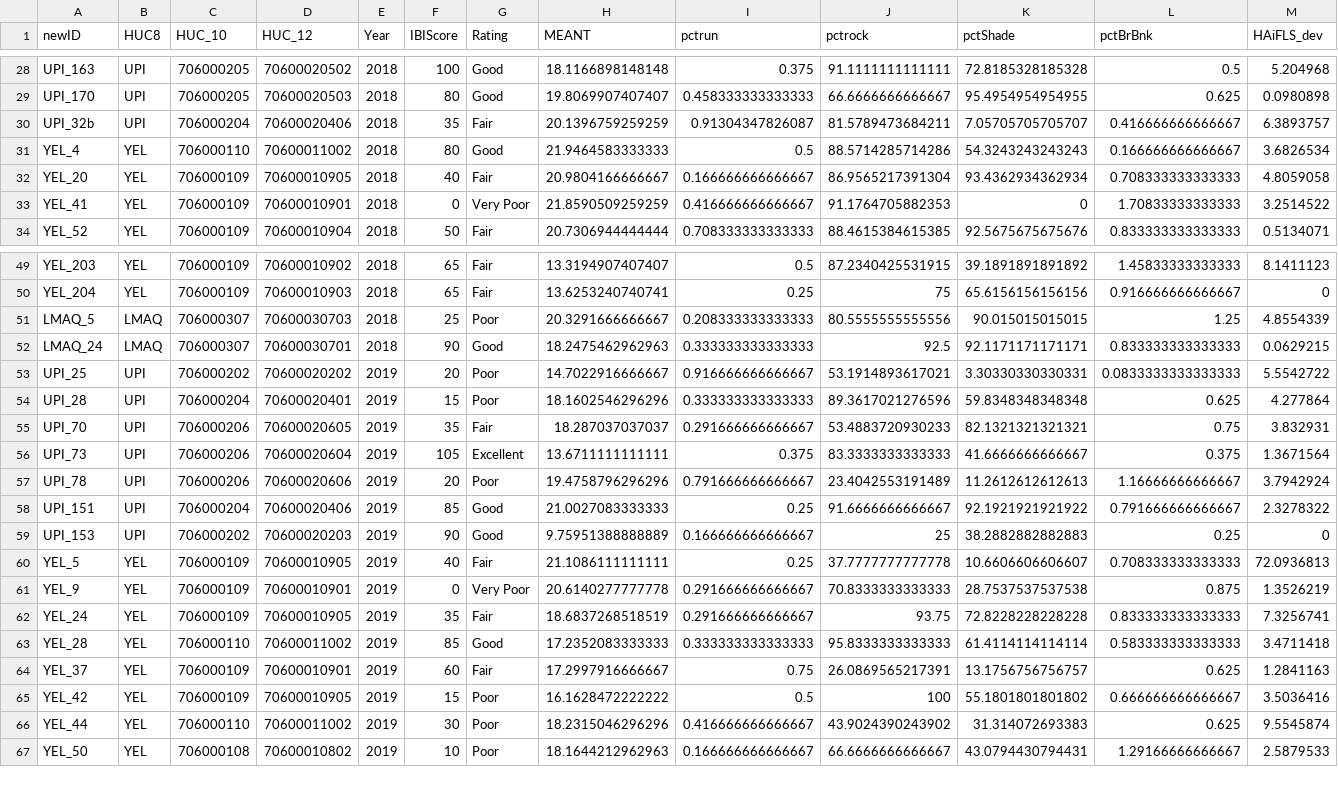
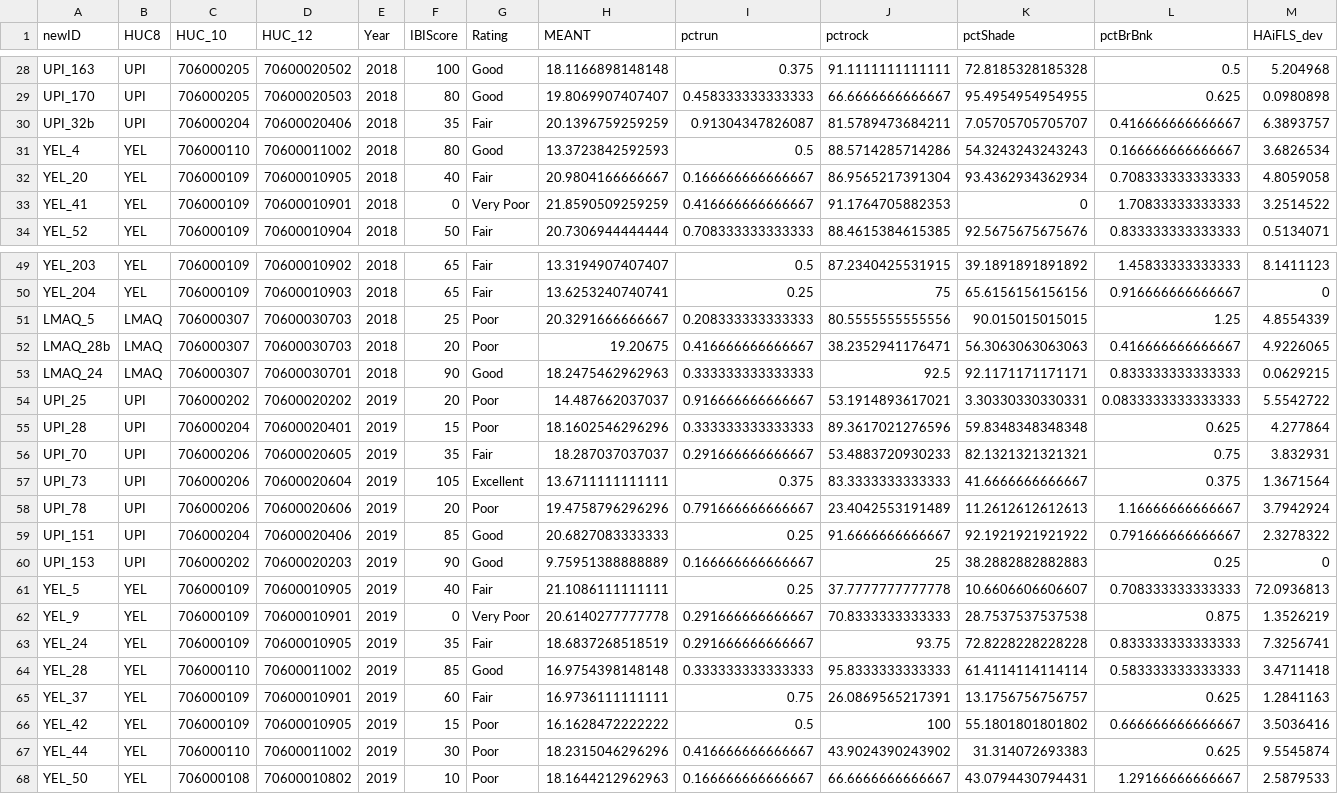
Before and after one commit to EEOB590A-Fall-2019/BKelly_Fishes, a CSV file: Data/Thesis/Tidy/FIBI_tidy2.csv, drawn as a sheet; only a part is shown, gaps mark what is left out; addresses are those after the commit; rows hold the shown columns only; the diff covers the shown part only; the diff names each change by its address in the sheet, - before the commit and + after, or states it on an @@ line.

```diff
--- a/Data/Thesis/Tidy/FIBI_tidy2.csv
+++ b/Data/Thesis/Tidy/FIBI_tidy2.csv
-H31 (MEANT): 21.9464583333333
+H31 (MEANT): 13.3723842592593
+row 52: LMAQ_28b | LMAQ | 706000307 | 70600030703 | 2018 | 20 | Poor | 19.20675 | 0.416666666666667 | 38.2352941176471 | 56.3063063063063 | 0.416666666666667 | 4.9226065
-H54 (MEANT): 14.7022916666667
+H54 (MEANT): 14.487662037037
-H59 (MEANT): 21.0027083333333
+H59 (MEANT): 20.6827083333333
-H64 (MEANT): 17.2352083333333
+H64 (MEANT): 16.9754398148148
-H65 (MEANT): 17.2997916666667
+H65 (MEANT): 16.9736111111111
```
Also changed, not shown: 9 edited cells elsewhere in this file, Data/Thesis/Tidy/FIBI_and_Hab.csv, Data/Thesis/Tidy/FIBI_df_predicted.csv, 12 other files.
